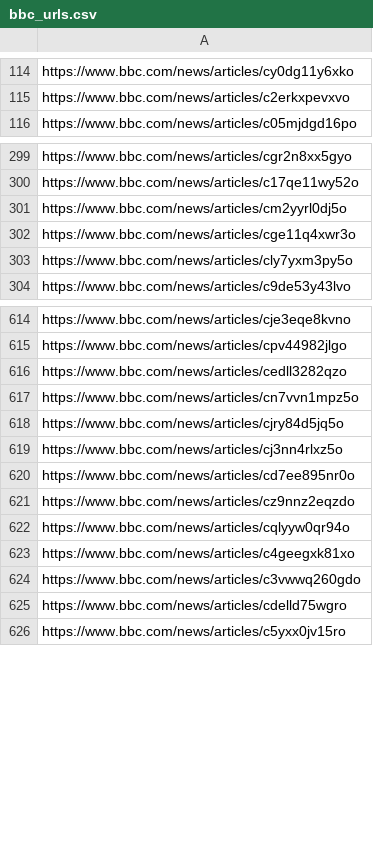
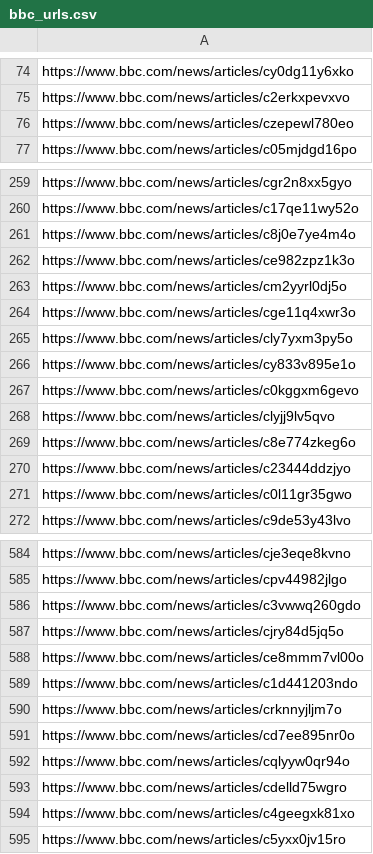
Before and after one commit to P1N60/Uni, a CSV file: VS-Code/GDS/GDS2.a/bbc_urls.csv, drawn as a sheet; only a part is shown, gaps mark what is left out; the diff covers the shown part only.

Commit message:
update CSV file: add new BBC article URLs and remove outdated links

```diff
--- a/VS-Code/GDS/GDS2.a/bbc_urls.csv
+++ b/VS-Code/GDS/GDS2.a/bbc_urls.csv
@@ -115,2 +75,3 @@ https://www.bbc.com/news/articles/cy0dg11y6xko
 https://www.bbc.com/news/articles/c2erkxpevxvo
+https://www.bbc.com/news/articles/czepewl780eo
 https://www.bbc.com/news/articles/c05mjdgd16po
@@ -300,2 +260,4 @@ https://www.bbc.com/news/articles/cgr2n8xx5gyo
 https://www.bbc.com/news/articles/c17qe11wy52o
+https://www.bbc.com/news/articles/c8j0e7ye4m4o
+https://www.bbc.com/news/articles/ce982zpz1k3o
 https://www.bbc.com/news/articles/cm2yyrl0dj5o
@@ -303,2 +265,8 @@ https://www.bbc.com/news/articles/cge11q4xwr3o
 https://www.bbc.com/news/articles/cly7yxm3py5o
+https://www.bbc.com/news/articles/cy833v895e1o
+https://www.bbc.com/news/articles/c0kggxm6gevo
+https://www.bbc.com/news/articles/clyjj9lv5qvo
+https://www.bbc.com/news/articles/c8e774zkeg6o
+https://www.bbc.com/news/articles/c23444ddzjyo
+https://www.bbc.com/news/articles/c0l11gr35gwo
 https://www.bbc.com/news/articles/c9de53y43lvo
@@ -615,12 +585,11 @@ https://www.bbc.com/news/articles/cje3eqe8kvno
 https://www.bbc.com/news/articles/cpv44982jlgo
-https://www.bbc.com/news/articles/cedll3282qzo
-https://www.bbc.com/news/articles/cn7vvn1mpz5o
+https://www.bbc.com/news/articles/c3vwwq260gdo
 https://www.bbc.com/news/articles/cjry84d5jq5o
-https://www.bbc.com/news/articles/cj3nn4rlxz5o
+https://www.bbc.com/news/articles/ce8mmm7vl00o
+https://www.bbc.com/news/articles/c1d441203ndo
+https://www.bbc.com/news/articles/crknnyjljm7o
 https://www.bbc.com/news/articles/cd7ee895nr0o
-https://www.bbc.com/news/articles/cz9nnz2eqzdo
 https://www.bbc.com/news/articles/cqlyyw0qr94o
+https://www.bbc.com/news/articles/cdelld75wgro
 https://www.bbc.com/news/articles/c4geegxk81xo
-https://www.bbc.com/news/articles/c3vwwq260gdo
-https://www.bbc.com/news/articles/cdelld75wgro
 https://www.bbc.com/news/articles/c5yxx0jv15ro
```
Also changed, not shown: 13 added rows, 67 removed rows, 4 moved rows and 12 edited cells elsewhere in this file, 1 other file.
